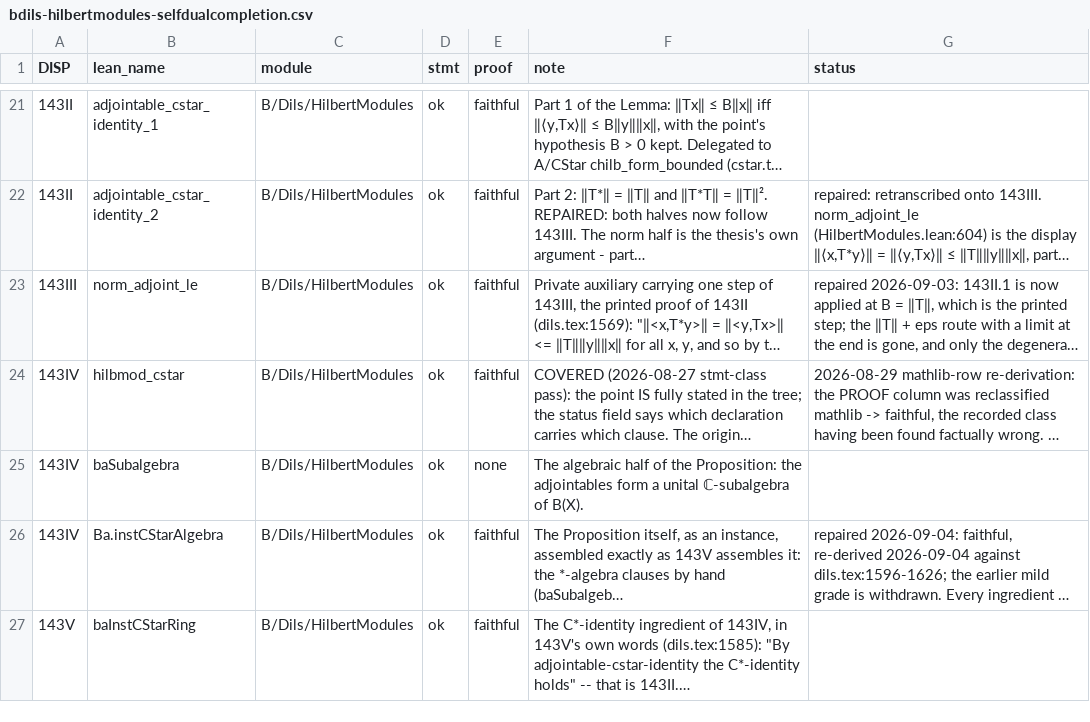
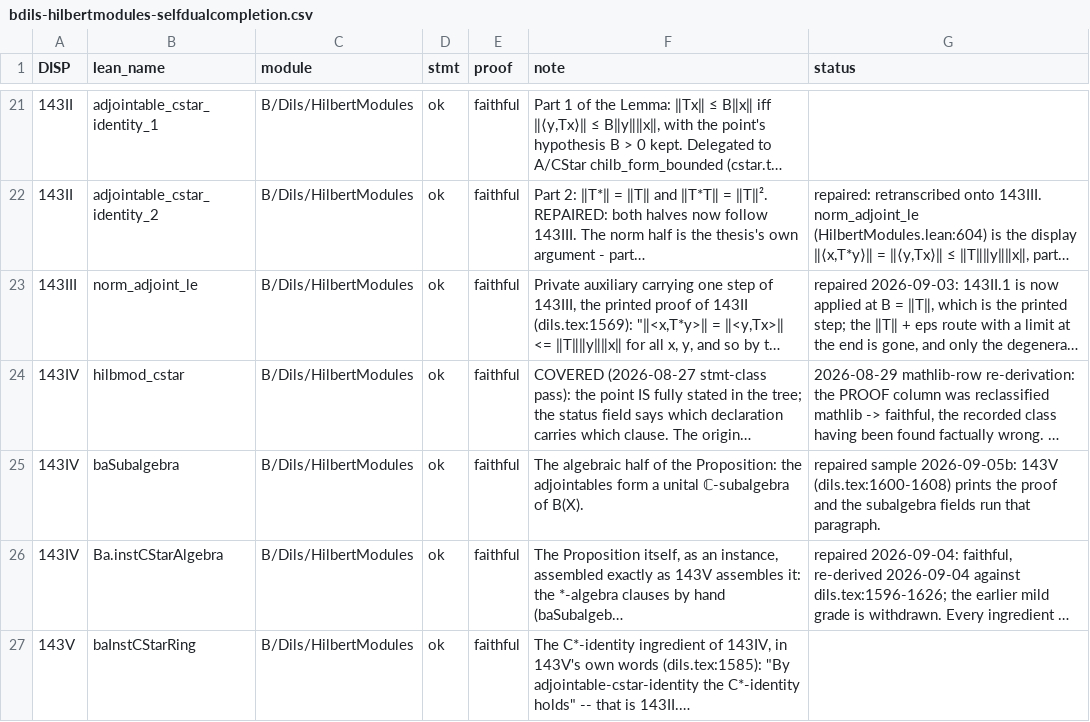
Before and after one commit to westerbaan/theses, a CSV file: lean/docs/audit/bdils-hilbertmodules-selfdualcompletion.csv, drawn as a sheet; only a part is shown, gaps mark what is left out; long unchanged cells end in …; the diff covers the shown part only; the diff names each change by its address in the sheet, - before the commit and + after, or states it on an @@ line.

```diff
--- a/lean/docs/audit/bdils-hilbertmodules-selfdualcompletion.csv
+++ b/lean/docs/audit/bdils-hilbertmodules-selfdualcompletion.csv
-E25 (proof): none
+E25 (proof): faithful
-G25 (status): (empty)
+G25 (status): repaired sample 2026-09-05b: 143V (dils.tex:1600-1608) prints the proof and the subalgebra fields run that paragraph.
```
Also changed, not shown: 2 edited cells elsewhere in this file, lean/docs/audit/bdils-pure-beff-states-effectalgebras.csv, lean/docs/audit/beff-vnexamples.csv, 2 other files.
